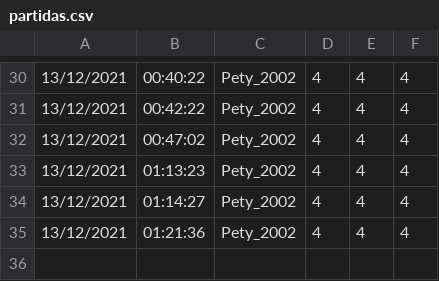
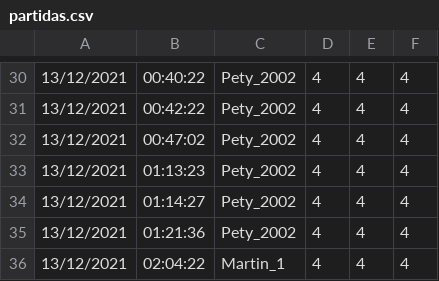
Before and after one commit to Pety-2002/TP-MEMOTEST_LAMBDA, a CSV file: partidas.csv, drawn as a sheet; only a part is shown, gaps mark what is left out.

```diff
--- a/partidas.csv
+++ b/partidas.csv
@@ -35 +35,2 @@
 13/12/2021,01:21:36,Pety_2002,4,4,4
+13/12/2021,02:04:22,Martin_1,4,4,4
```
Also changed, not shown: 2 other files.
